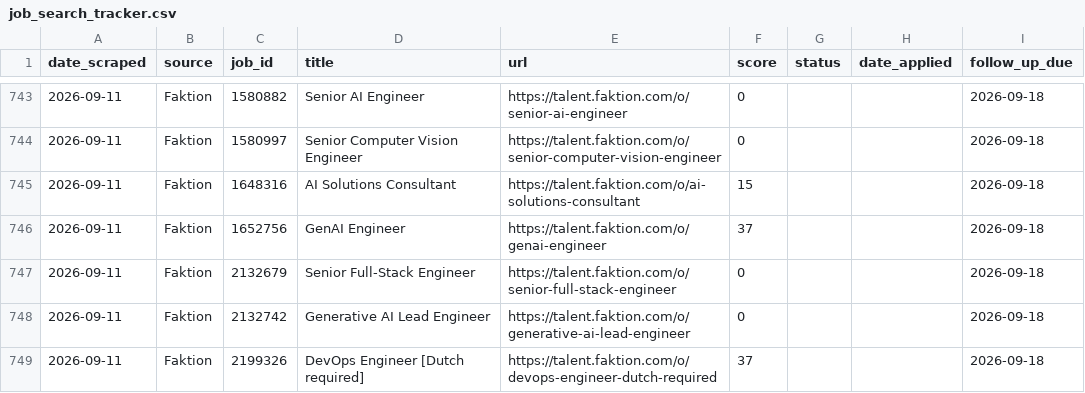
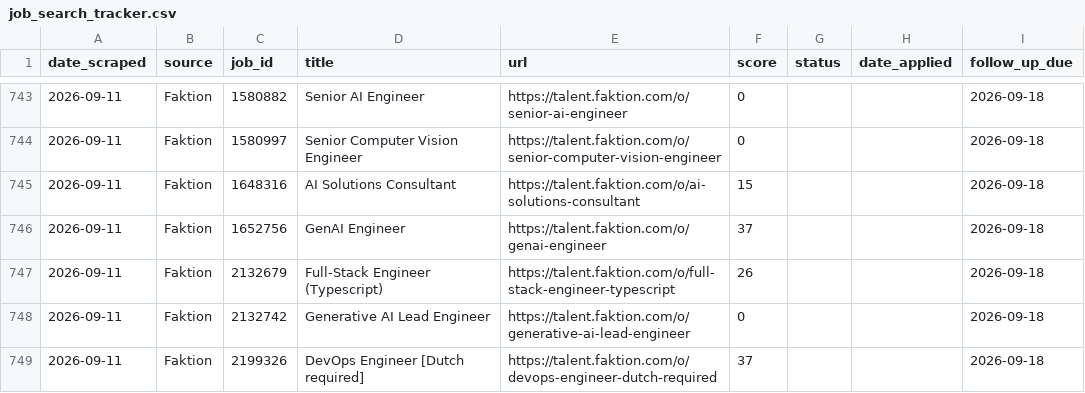
Before and after one commit to niiadjei7/job_monitor, a CSV file: job_search_tracker.csv, drawn as a sheet; only a part is shown, gaps mark what is left out.

```diff
--- a/job_search_tracker.csv
+++ b/job_search_tracker.csv
@@ -746,3 +746,3 @@ date_scraped,source,job_id,title,url,score,status,date_applied,follow_up_due
 2026-09-11,Faktion,1652756,GenAI Engineer,https://talent.faktion.com/o/genai-engineer,37,,,2026-09-18
-2026-09-11,Faktion,2132679,Senior Full-Stack Engineer,https://talent.faktion.com/o/senior-full-stack-engineer,0,,,2026-09-18
+2026-09-11,Faktion,2132679,Full-Stack Engineer (Typescript),https://talent.faktion.com/o/full-stack-engineer-typescript,26,,,2026-09-18
 2026-09-11,Faktion,2132742,Generative AI Lead Engineer,https://talent.faktion.com/o/generative-ai-lead-engineer,0,,,2026-09-18
```
Also changed, not shown: 1 other file.
